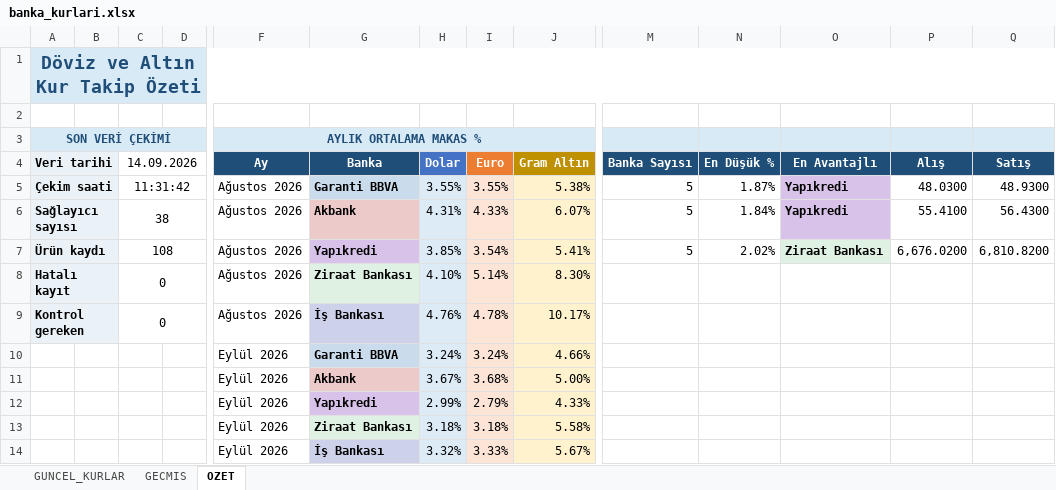
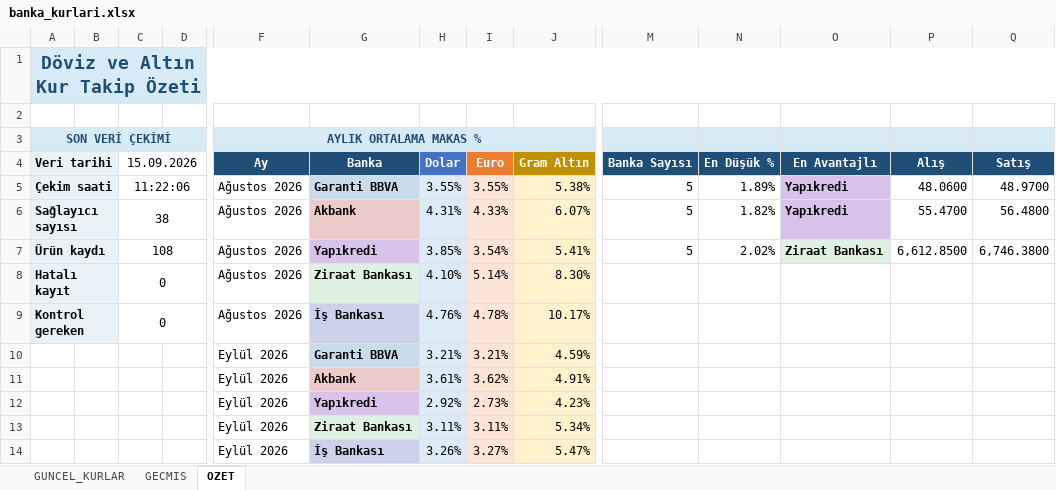
Before and after one commit to OdemeUrunleri/banka-kurlari-takip, an Excel workbook: output/banka_kurlari.xlsx, sheet OZET, drawn as a sheet; only a part is shown, gaps mark what is left out; values as stored, in another font and other column widths than the file's, no borders; charts and pictures not drawn; removed rows and columns are numbered as before the commit, all else as after; rows hold the shown columns only; the diff names each change by its address in the sheet, - before the commit and + after, or states it on an @@ line.

```diff
--- a/output/banka_kurlari.xlsx (sheet OZET)
+++ b/output/banka_kurlari.xlsx (sheet OZET)
-C4: 14.09.2026
+C4: 15.09.2026
-C5 (15.09.2026): 11:31:42
+C5 (15.09.2026): 11:22:06
-N5 (En Düşük %): 1.87%
+N5 (En Düşük %): 1.89%
-P5 (Alış): 48.0300
+P5 (Alış): 48.0600
-Q5 (Satış): 48.9300
+Q5 (Satış): 48.9700
-N6 (En Düşük %): 1.84%
+N6 (En Düşük %): 1.82%
-P6 (Alış): 55.4100
+P6 (Alış): 55.4700
-Q6 (Satış): 56.4300
+Q6 (Satış): 56.4800
-P7 (Alış): 6,676.0200
+P7 (Alış): 6,612.8500
-Q7 (Satış): 6,810.8200
+Q7 (Satış): 6,746.3800
-row 10:  |  |  |  | Eylül 2026 | Garanti BBVA | 3.24% | 3.24% | 4.66%
-row 11:  |  |  |  | Eylül 2026 | Akbank | 3.67% | 3.68% | 5.00%
-row 12:  |  |  |  | Eylül 2026 | Yapıkredi | 2.99% | 2.79% | 4.33%
-row 13:  |  |  |  | Eylül 2026 | Ziraat Bankası | 3.18% | 3.18% | 5.58%
-row 14:  |  |  |  | Eylül 2026 | İş Bankası | 3.32% | 3.33% | 5.67%
+row 10:  |  |  |  | Eylül 2026 | Garanti BBVA | 3.21% | 3.21% | 4.59%
+row 11:  |  |  |  | Eylül 2026 | Akbank | 3.61% | 3.62% | 4.91%
+row 12:  |  |  |  | Eylül 2026 | Yapıkredi | 2.92% | 2.73% | 4.23%
+row 13:  |  |  |  | Eylül 2026 | Ziraat Bankası | 3.11% | 3.11% | 5.34%
+row 14:  |  |  |  | Eylül 2026 | İş Bankası | 3.26% | 3.27% | 5.47%
```
Also changed, not shown: sheet GECMIS, sheet GUNCEL_KURLAR, charts or pictures, 2 other files.
